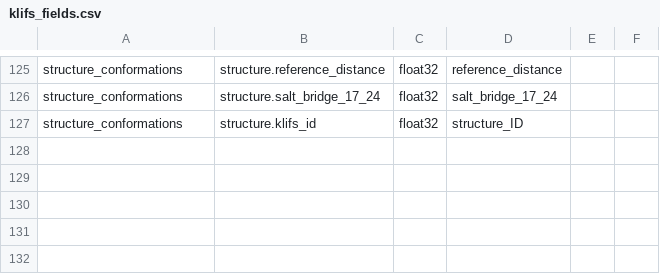
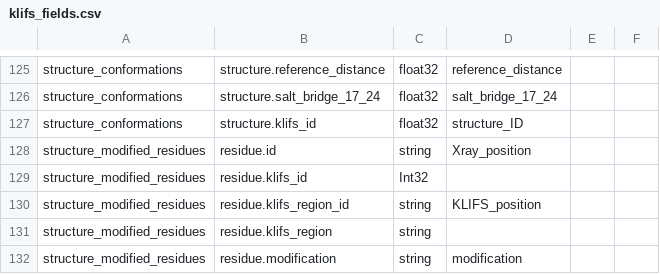
Before and after one commit to volkamerlab/opencadd, a CSV file: opencadd/data/klifs_fields.csv, drawn as a sheet; only a part is shown, gaps mark what is left out.

Commit message:
KLIFS: Add residue modifications to data/klifs_fields.csv

```diff
--- a/opencadd/data/klifs_fields.csv
+++ b/opencadd/data/klifs_fields.csv
@@ -127 +127,6 @@ structure_conformations,structure.salt_bridge_17_24,float32,salt_bridge_17_24,,
 structure_conformations,structure.klifs_id,float32,structure_ID,,
+structure_modified_residues,residue.id,string,Xray_position,,
+structure_modified_residues,residue.klifs_id,Int32,,,
+structure_modified_residues,residue.klifs_region_id,string,KLIFS_position,,
+structure_modified_residues,residue.klifs_region,string,,,
+structure_modified_residues,residue.modification,string,modification,,
```
